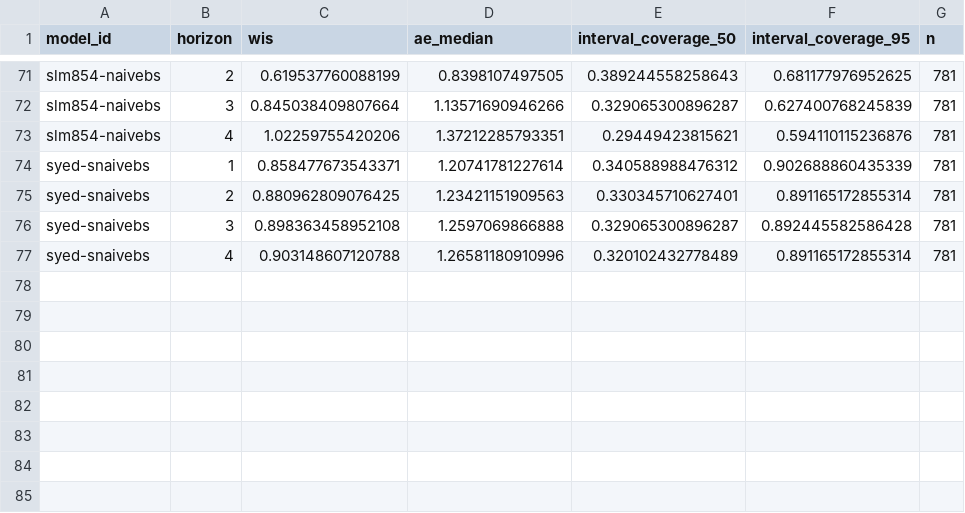
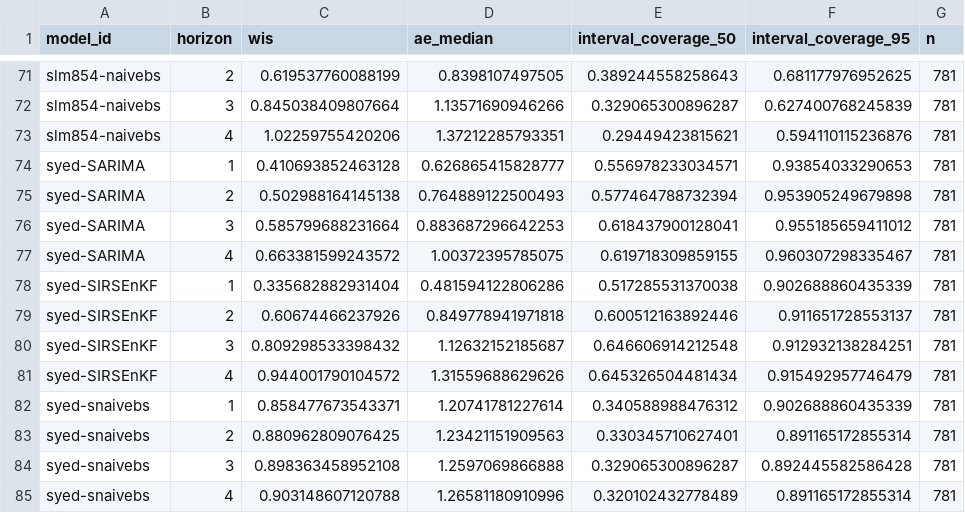
Before and after one commit to sjfox/ATSF2026-dashboard, a CSV file: scores/ili perc/Test seasons (17/18 - 19/20)/horizon/scores.csv, drawn as a sheet; only a part is shown, gaps mark what is left out.

```diff
--- a/scores/ili perc/Test seasons (17/18 - 19/20)/horizon/scores.csv
+++ b/scores/ili perc/Test seasons (17/18 - 19/20)/horizon/scores.csv
@@ -73,2 +73,10 @@
 "slm854-naivebs",4,1.02259755420206,1.37212285793351,0.29449423815621,0.594110115236876,781
+"syed-SARIMA",1,0.410693852463128,0.626865415828777,0.556978233034571,0.93854033290653,781
+"syed-SARIMA",2,0.502988164145138,0.764889122500493,0.577464788732394,0.953905249679898,781
+"syed-SARIMA",3,0.585799688231664,0.883687296642253,0.618437900128041,0.955185659411012,781
+"syed-SARIMA",4,0.663381599243572,1.00372395785075,0.619718309859155,0.960307298335467,781
+"syed-SIRSEnKF",1,0.335682882931404,0.481594122806286,0.517285531370038,0.902688860435339,781
+"syed-SIRSEnKF",2,0.60674466237926,0.849778941971818,0.600512163892446,0.911651728553137,781
+"syed-SIRSEnKF",3,0.809298533398432,1.12632152185687,0.646606914212548,0.912932138284251,781
+"syed-SIRSEnKF",4,0.944001790104572,1.31559688629626,0.645326504481434,0.915492957746479,781
 "syed-snaivebs",1,0.858477673543371,1.20741781227614,0.340588988476312,0.902688860435339,781
```
Also changed, not shown: scores/ili perc/Test seasons (17/18 - 19/20)/location/scores.csv, scores/ili perc/Test seasons (17/18 - 19/20)/scores.csv, 7 other files.
